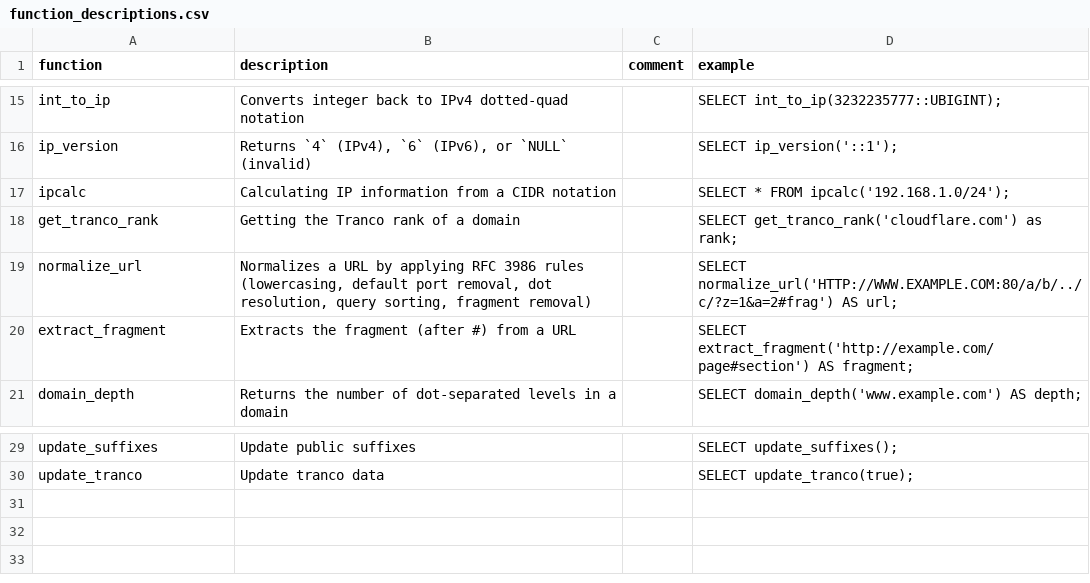
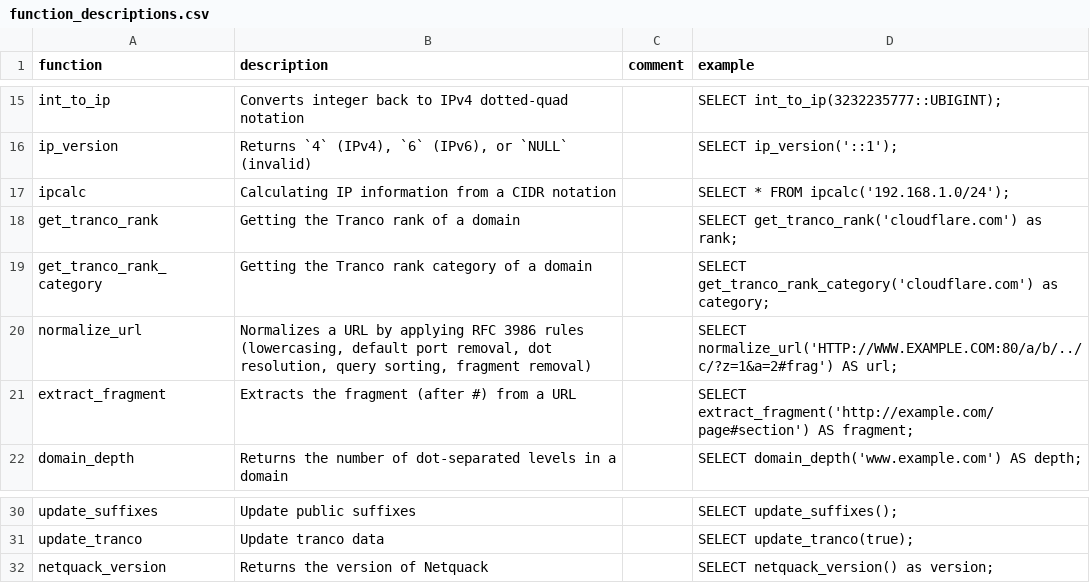
Before and after one commit to duckdb/community-extensions, a CSV file: extensions/netquack/docs/function_descriptions.csv, drawn as a sheet; only a part is shown, gaps mark what is left out; the diff names each change by its address in the sheet, - before the commit and + after, or states it on an @@ line.

Commit message:
chore: bump netquack to 1.11.1

```diff
--- a/extensions/netquack/docs/function_descriptions.csv
+++ b/extensions/netquack/docs/function_descriptions.csv
+row 19: get_tranco_rank_category | Getting the Tranco rank category of a domain |  | SELECT get_tranco_rank_category('cloudflare.com') as category;
+row 32: netquack_version | Returns the version of Netquack |  | SELECT netquack_version() as version;
```
Also changed, not shown: 1 other file.
